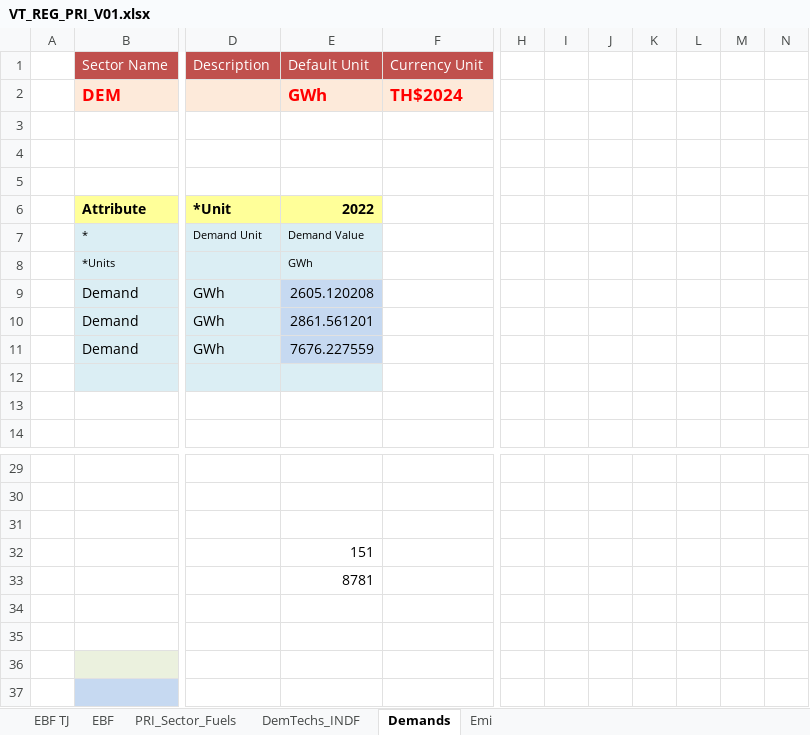
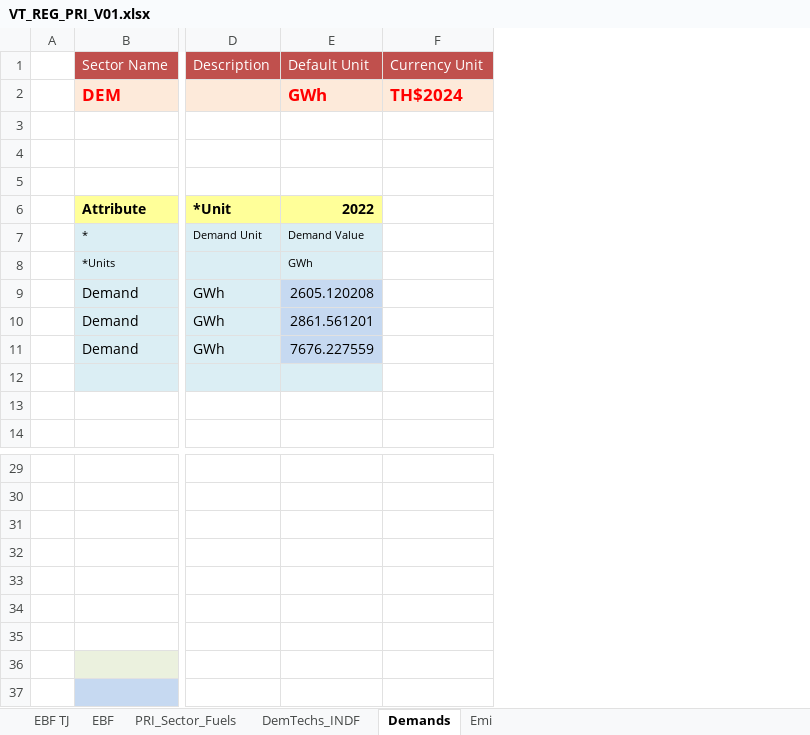
Before and after one commit to Tamenew/MANU2025, an Excel workbook: VT_REG_PRI_V01.xlsx, sheet Demands, drawn as a sheet; only a part is shown, gaps mark what is left out; values as stored, in another font and other column widths than the file's, no borders; charts and pictures not drawn; the diff names each change by its address in the sheet, - before the commit and + after, or states it on an @@ line.

```diff
--- a/VT_REG_PRI_V01.xlsx (sheet Demands)
+++ b/VT_REG_PRI_V01.xlsx (sheet Demands)
-column H, empty
-column I, empty
-column J, empty
-column K, empty
-column L, empty
-column M, empty
-column N, empty
-E32: 151
+E32: (empty)
-E33: 8781
+E33: (empty)
```
Also changed, not shown: sheet DemTechs_INDF, charts or pictures, SubRES_TMPL/SubRES_NewTechs.xlsx.
